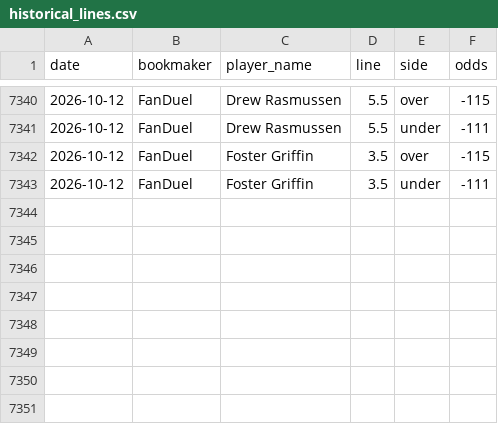
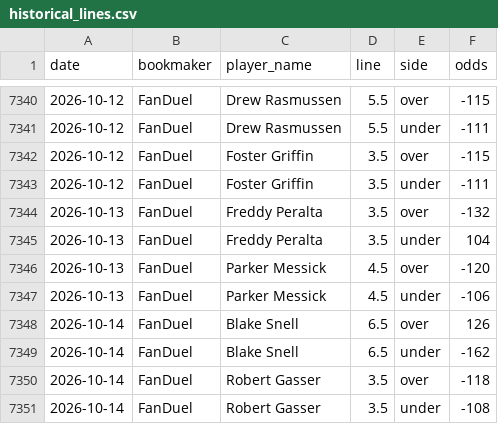
Before and after one commit to andrewrust04-blip/mlb-betting-model, a CSV file: historical_lines.csv, drawn as a sheet; only a part is shown, gaps mark what is left out; the diff names each change by its address in the sheet, - before the commit and + after, or states it on an @@ line.

```diff
--- a/historical_lines.csv
+++ b/historical_lines.csv
+row 7344: 2026-10-13 | FanDuel | Freddy Peralta | 3.5 | over | -132
+row 7345: 2026-10-13 | FanDuel | Freddy Peralta | 3.5 | under | 104
+row 7346: 2026-10-13 | FanDuel | Parker Messick | 4.5 | over | -120
+row 7347: 2026-10-13 | FanDuel | Parker Messick | 4.5 | under | -106
+row 7348: 2026-10-14 | FanDuel | Blake Snell | 6.5 | over | 126
+row 7349: 2026-10-14 | FanDuel | Blake Snell | 6.5 | under | -162
+row 7350: 2026-10-14 | FanDuel | Robert Gasser | 3.5 | over | -118
+row 7351: 2026-10-14 | FanDuel | Robert Gasser | 3.5 | under | -108
```
Also changed, not shown: sportsbook_lines.csv.
